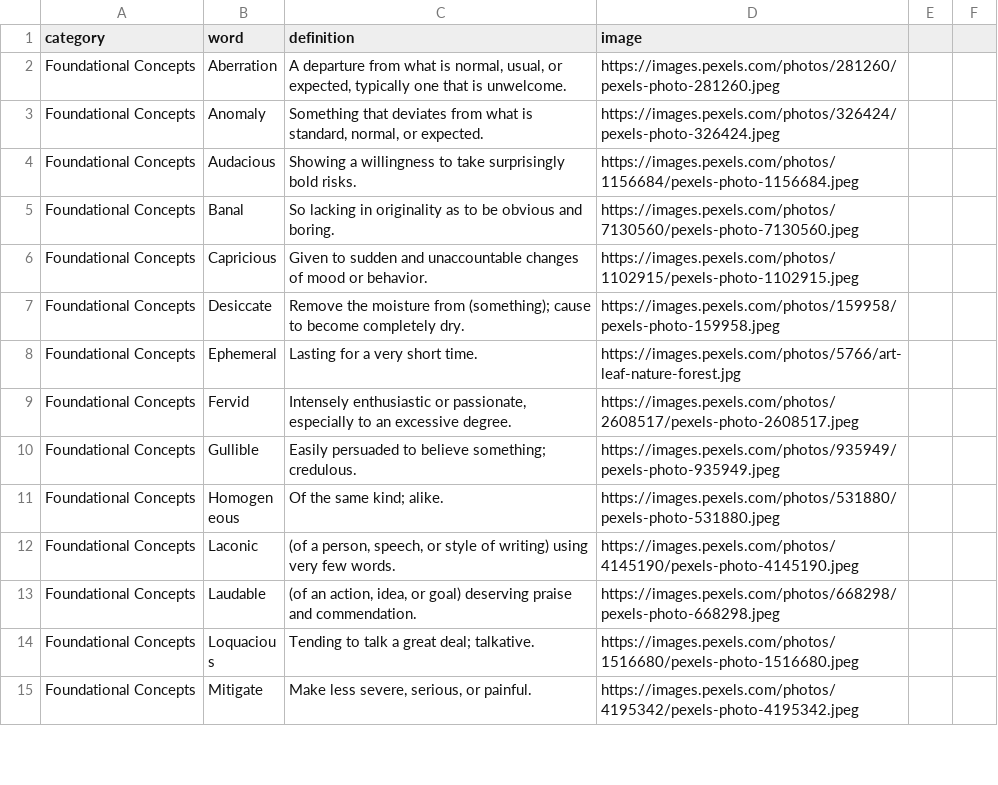
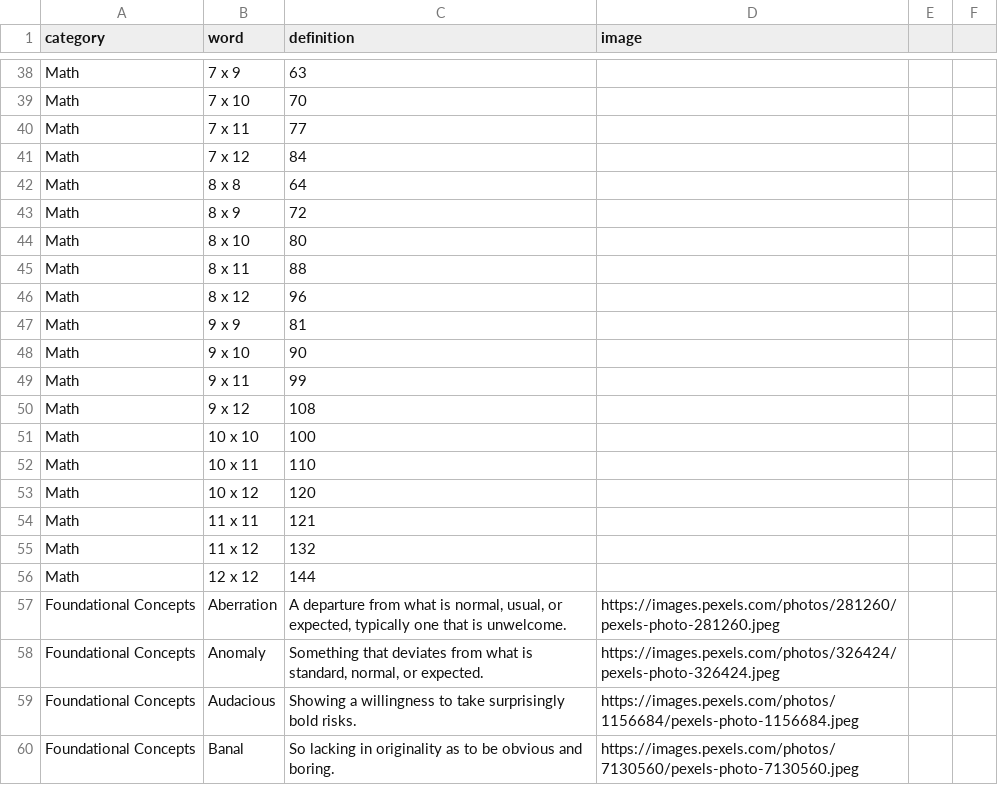
Before and after one commit to youhengzhou/cardapp, a CSV file: sample_csv_gre_words.csv, drawn as a sheet; only a part is shown, gaps mark what is left out; the shorter side is filled out with more unchanged rows; the diff covers the shown part only; the diff names each change by its address in the sheet, - before the commit and + after, or states it on an @@ line.

Commit message:
Add multiplication problems and definitions to CSV

```diff
--- a/sample_csv_gre_words.csv
+++ b/sample_csv_gre_words.csv
+row 38: Math | 7 x 9 | 63
+row 39: Math | 7 x 10 | 70
+row 40: Math | 7 x 11 | 77
+row 41: Math | 7 x 12 | 84
+row 42: Math | 8 x 8 | 64
+row 43: Math | 8 x 9 | 72
+row 44: Math | 8 x 10 | 80
+row 45: Math | 8 x 11 | 88
+row 46: Math | 8 x 12 | 96
+row 47: Math | 9 x 9 | 81
+row 48: Math | 9 x 10 | 90
+row 49: Math | 9 x 11 | 99
+row 50: Math | 9 x 12 | 108
+row 51: Math | 10 x 10 | 100
+row 52: Math | 10 x 11 | 110
+row 53: Math | 10 x 12 | 120
+row 54: Math | 11 x 11 | 121
+row 55: Math | 11 x 12 | 132
+row 56: Math | 12 x 12 | 144
```
Also changed, not shown: 36 added rows elsewhere in this file.
